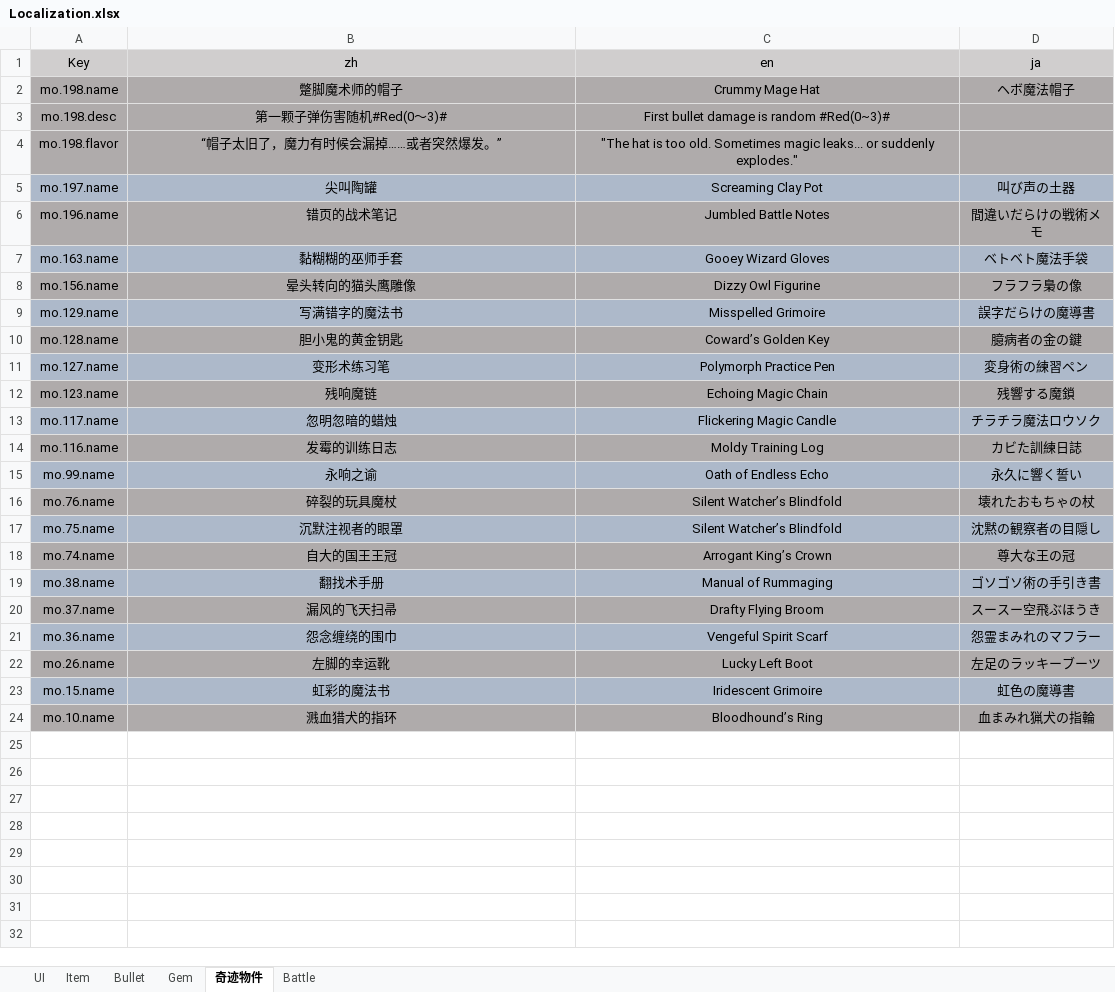
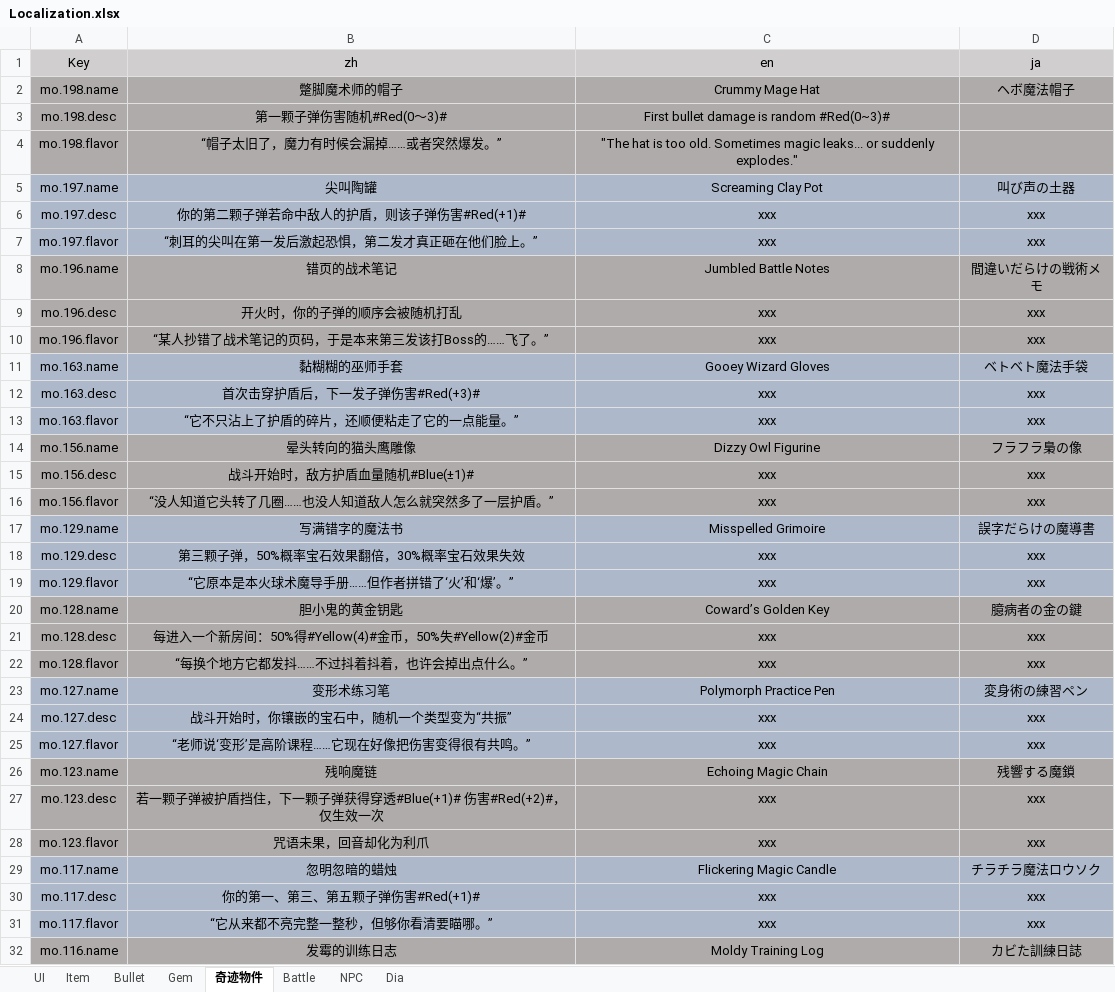
Before and after one commit to sqz778899/MLGame, an Excel workbook: Boom/Excel/Localization.xlsx, sheet 奇迹物件, drawn as a sheet; only a part is shown; the shorter side is filled out with more unchanged rows; values as stored, in another font and other column widths than the file's, no borders; the diff covers the shown part only; the diff names each change by its address in the sheet, - before the commit and + after, or states it on an @@ line.

```diff
--- a/Boom/Excel/Localization.xlsx (sheet 奇迹物件)
+++ b/Boom/Excel/Localization.xlsx (sheet 奇迹物件)
+sheet tab: NPC
+sheet tab: Dia
+row 6: mo.197.desc | 你的第二颗子弹若命中敌人的护盾，则该子弹伤害#Red(+1)# | xxx | xxx
+row 7: mo.197.flavor | “刺耳的尖叫在第一发后激起恐惧，第二发才真正砸在他们脸上。” | xxx | xxx
+row 9: mo.196.desc | 开火时，你的子弹的顺序会被随机打乱 | xxx | xxx
+row 10: mo.196.flavor | “某人抄错了战术笔记的页码，于是本来第三发该打Boss的……飞了。” | xxx | xxx
+row 12: mo.163.desc | 首次击穿护盾后，下一发子弹伤害#Red(+3)# | xxx | xxx
+row 13: mo.163.flavor | “它不只沾上了护盾的碎片，还顺便粘走了它的一点能量。” | xxx | xxx
+row 15: mo.156.desc | 战斗开始时，敌方护盾血量随机#Blue(±1)# | xxx | xxx
+row 16: mo.156.flavor | “没人知道它头转了几圈……也没人知道敌人怎么就突然多了一层护盾。” | xxx | xxx
+row 18: mo.129.desc | 第三颗子弹，50%概率宝石效果翻倍，30%概率宝石效果失效 | xxx | xxx
+row 19: mo.129.flavor | “它原本是本火球术魔导手册……但作者拼错了‘火’和‘爆’。” | xxx | xxx
+row 21: mo.128.desc | 每进入一个新房间：50%得#Yellow(4)#金币，50%失#Yellow(2)#金币 | xxx | xxx
+row 22: mo.128.flavor | “每换个地方它都发抖……不过抖着抖着，也许会掉出点什么。” | xxx | xxx
+row 24: mo.127.desc | 战斗开始时，你镶嵌的宝石中，随机一个类型变为“共振” | xxx | xxx
+row 25: mo.127.flavor | “老师说‘变形’是高阶课程……它现在好像把伤害变得很有共鸣。” | xxx | xxx
+row 27: mo.123.desc | 若一颗子弹被护盾挡住，下一颗子弹获得穿透#Blue(+1)# 伤害#Red(+2)#，仅生效一次 | xxx | xxx
+row 28: mo.123.flavor | 咒语未果，回音却化为利爪 | xxx | xxx
+row 30: mo.117.desc | 你的第一、第三、第五颗子弹伤害#Red(+1)# | xxx | xxx
+row 31: mo.117.flavor | “它从来都不亮完整一整秒，但够你看清要瞄哪。” | xxx | xxx
```
Also changed, not shown: 22 added rows elsewhere in this sheet, sheet UI, sheet Item, Boom/Excel/CommonDesign.xlsx, 53 other files.
